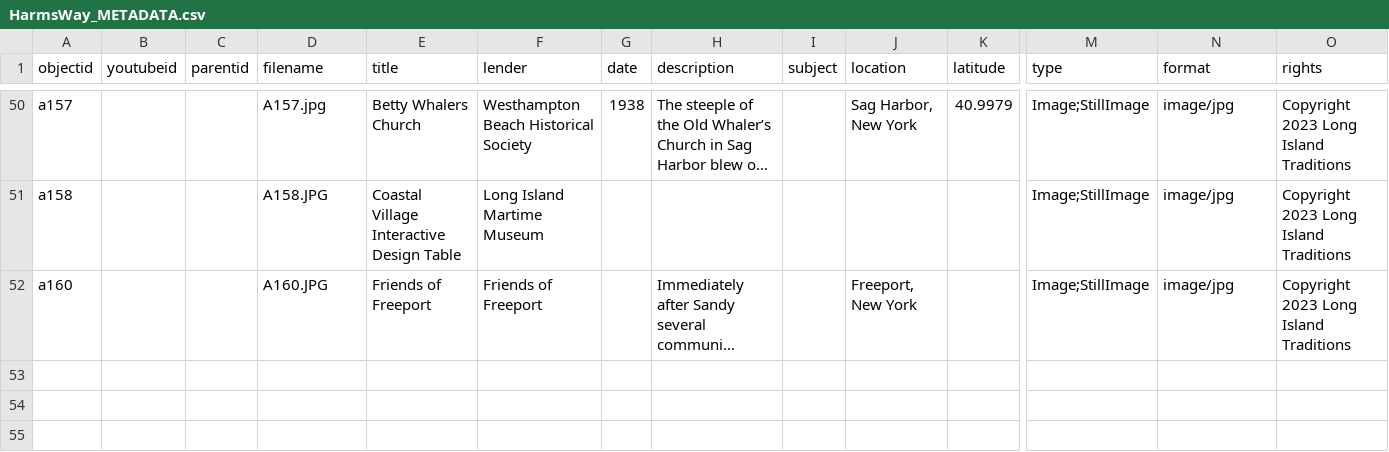
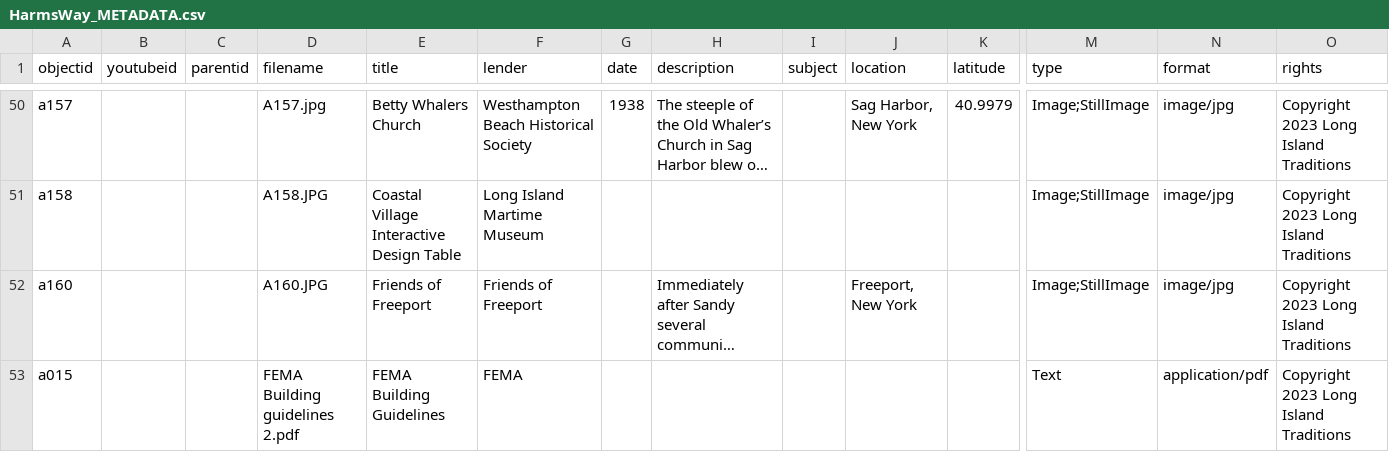
Before and after one commit to heidi-y/harmswayexhibit, a CSV file: _data/HarmsWay_METADATA.csv, drawn as a sheet; only a part is shown, gaps mark what is left out; long unchanged cells end in …; rows hold the shown columns only; the diff names each change by its address in the sheet, - before the commit and + after, or states it on an @@ line.

Commit message:
Update HarmsWay_METADATA.csv

```diff
--- a/_data/HarmsWay_METADATA.csv
+++ b/_data/HarmsWay_METADATA.csv
+row 53: a015 |  |  | FEMA Building guidelines 2.pdf | FEMA Building Guidelines | FEMA |  |  |  |  |  | Text | application/pdf | Copyright 2023 Long Island Traditions
```
